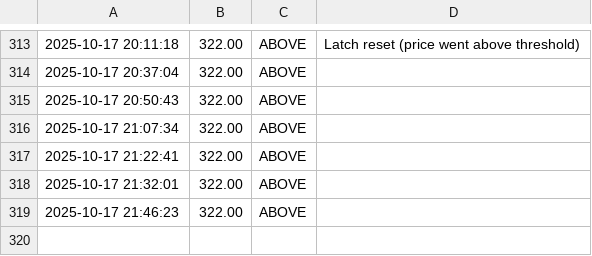
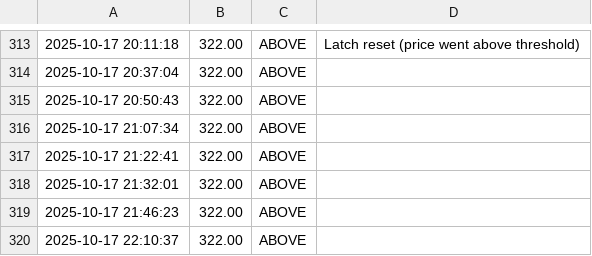
Before and after one commit to boryzo/alebilet-notify, a CSV file: logs/alebilet_log.csv, drawn as a sheet; only a part is shown, gaps mark what is left out; the diff names each change by its address in the sheet, - before the commit and + after, or states it on an @@ line.

```diff
--- a/logs/alebilet_log.csv
+++ b/logs/alebilet_log.csv
+row 320: 2025-10-17 22:10:37 | 322.00 | ABOVE
```
